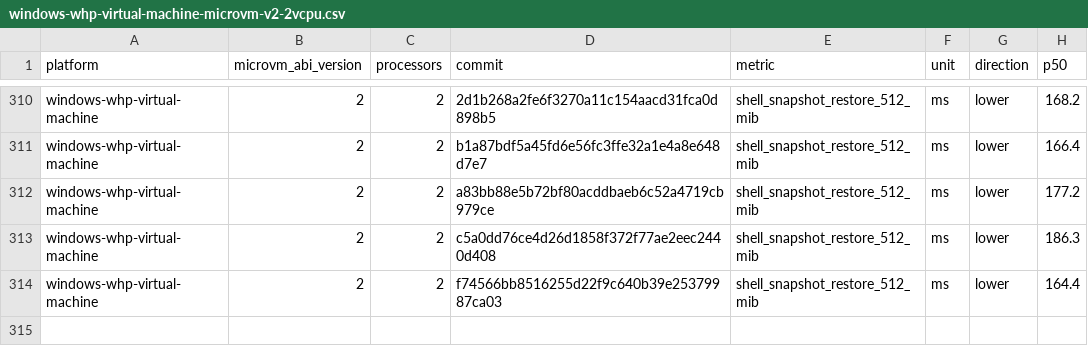
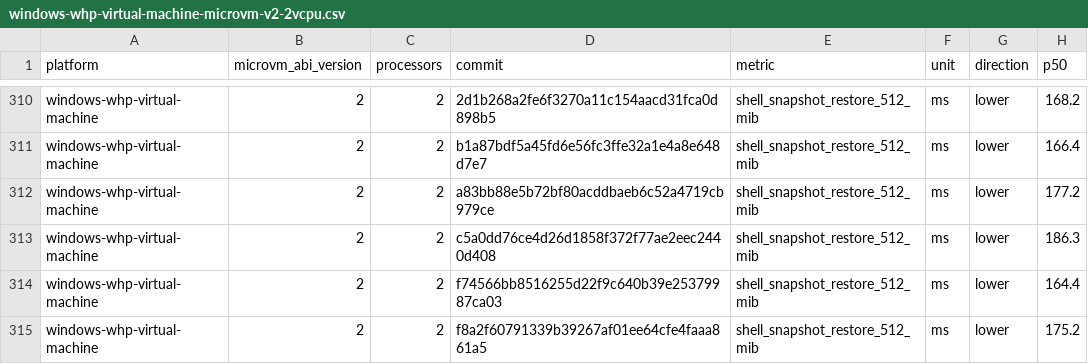
Before and after one commit to Jbansal2/nvx, a CSV file: data/windows-whp-virtual-machine-microvm-v2-2vcpu.csv, drawn as a sheet; only a part is shown, gaps mark what is left out; the diff names each change by its address in the sheet, - before the commit and + after, or states it on an @@ line.

```diff
--- a/data/windows-whp-virtual-machine-microvm-v2-2vcpu.csv
+++ b/data/windows-whp-virtual-machine-microvm-v2-2vcpu.csv
+row 315: windows-whp-virtual-machine | 2 | 2 | f8a2f60791339b39267af01ee64cfe4faaa861a5 | shell_snapshot_restore_512_mib | ms | lower | 175.2
```
Also changed, not shown: data/linux-mshv-virtual-machine-microvm-v2-2vcpu.csv, data/linux-mshv-virtual-machine-microvm-v2-4vcpu.csv, 9 other files.
